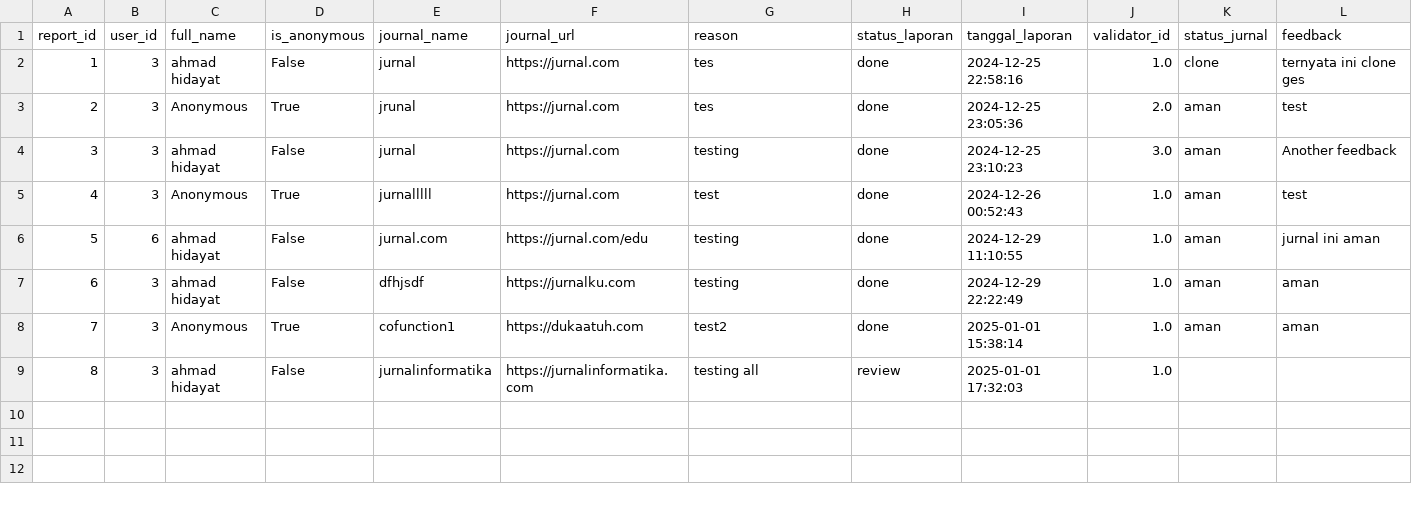
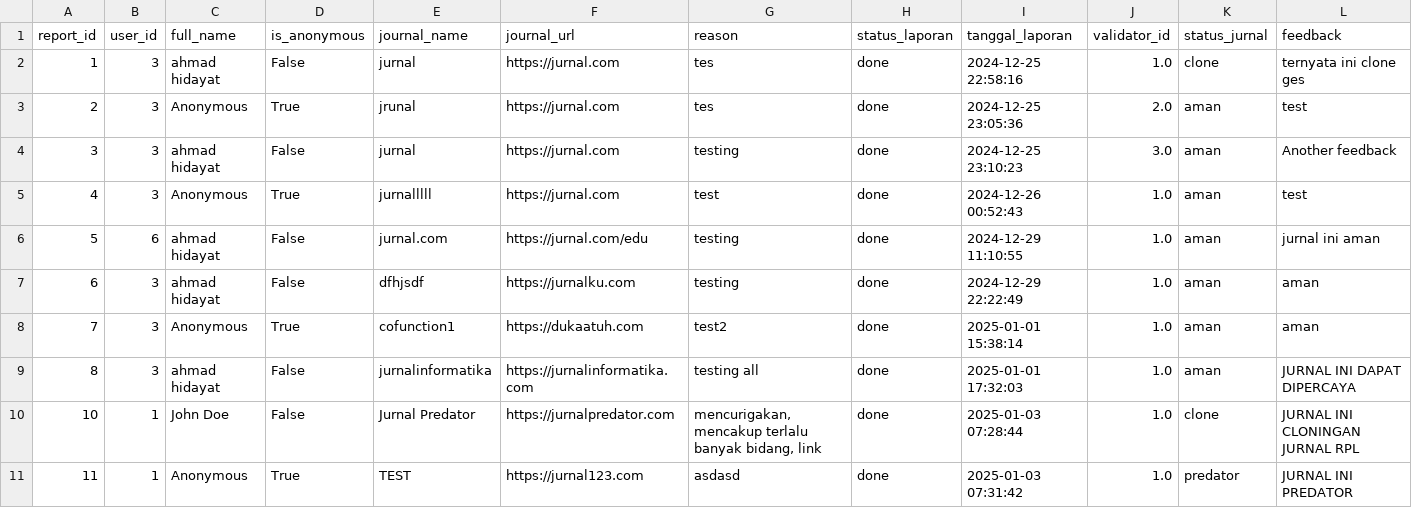
Before and after one commit to maddhdyt/laporjurnal-cli, a CSV file: database/tb_report.csv, drawn as a sheet.

```diff
--- a/database/tb_report.csv
+++ b/database/tb_report.csv
@@ -8,2 +8,4 @@ report_id,user_id,full_name,is_anonymous,journal_name,journal_url,reason,status_
 7,3,Anonymous,True,cofunction1,https://dukaatuh.com,test2,done,2025-01-01 15:38:14,1.0,aman,aman
-8,3,ahmad hidayat,False,jurnalinformatika,https://jurnalinformatika.com,testing all,review,2025-01-01 17:32:03,1.0,,
+8,3,ahmad hidayat,False,jurnalinformatika,https://jurnalinformatika.com,testing all,done,2025-01-01 17:32:03,1.0,aman,JURNAL INI DAPAT DIPERCAYA
+10,1,John Doe,False,Jurnal Predator,https://jurnalpredator.com,"mencurigakan, mencakup terlalu banyak bidang, link",done,2025-01-03 07:28:44,1.0,clone,JURNAL INI CLONINGAN JURNAL RPL
+11,1,Anonymous,True,TEST,https://jurnal123.com,asdasd,done,2025-01-03 07:31:42,1.0,predator,JURNAL INI PREDATOR
```
Also changed, not shown: database/tb_user.csv, database/tb_validator.csv.
